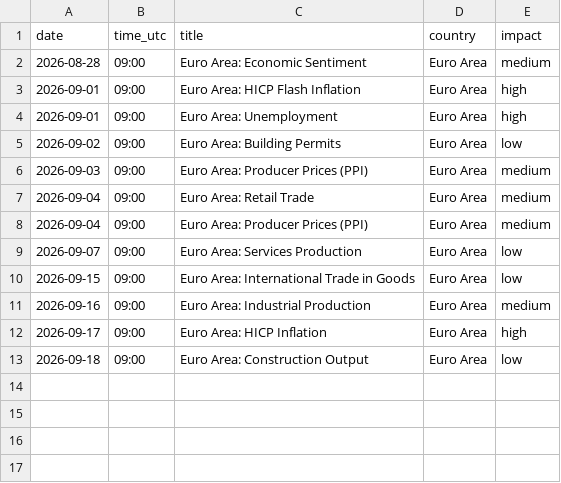
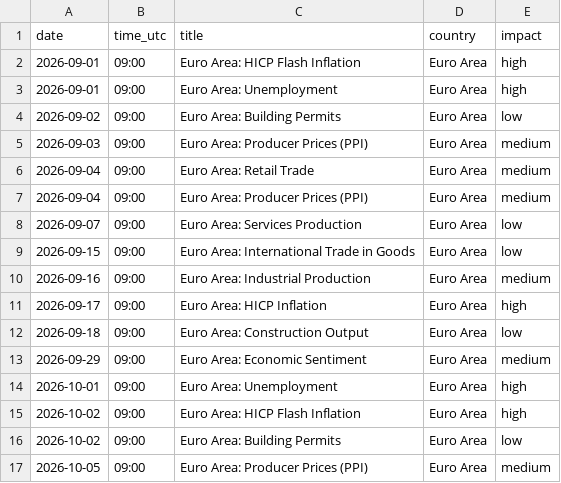
Before and after one commit to Economicium-stack/economicium-open-data, a CSV file: data/euro-area-calendar.csv, drawn as a sheet.

```diff
--- a/data/euro-area-calendar.csv
+++ b/data/euro-area-calendar.csv
@@ -1,3 +1,2 @@
 date,time_utc,title,country,impact
-2026-08-28,09:00,Euro Area: Economic Sentiment,Euro Area,medium
 2026-09-01,09:00,Euro Area: HICP Flash Inflation,Euro Area,high
@@ -13 +12,6 @@ date,time_utc,title,country,impact
 2026-09-18,09:00,Euro Area: Construction Output,Euro Area,low
+2026-09-29,09:00,Euro Area: Economic Sentiment,Euro Area,medium
+2026-10-01,09:00,Euro Area: Unemployment,Euro Area,high
+2026-10-02,09:00,Euro Area: HICP Flash Inflation,Euro Area,high
+2026-10-02,09:00,Euro Area: Building Permits,Euro Area,low
+2026-10-05,09:00,Euro Area: Producer Prices (PPI),Euro Area,medium
```
Also changed, not shown: data/earnings-date-estimates.csv, data/economic-calendar.csv, 1 other file.
